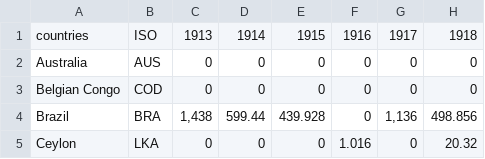
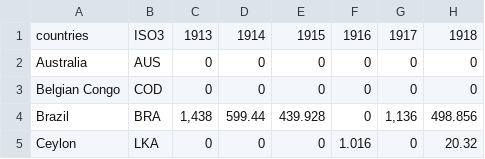
Before and after one commit to druhib/mineralAcquisition, a CSV file: backend/data/Monazite_tonne_1913_2019_british_geological_survey.csv, drawn as a sheet; only a part is shown; the diff names each change by its address in the sheet, - before the commit and + after, or states it on an @@ line.

Commit message:
cleaner data

```diff
--- a/backend/data/Monazite_tonne_1913_2019_british_geological_survey.csv
+++ b/backend/data/Monazite_tonne_1913_2019_british_geological_survey.csv
-B1: ISO
+B1: ISO3
```
Also changed, not shown: backend/data/Nickel_tonne_1913_2019_british_geological_survey.csv, 4 other files.
